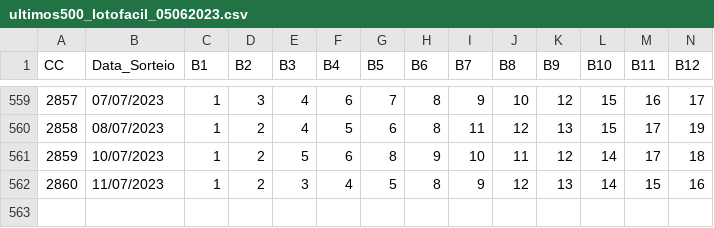
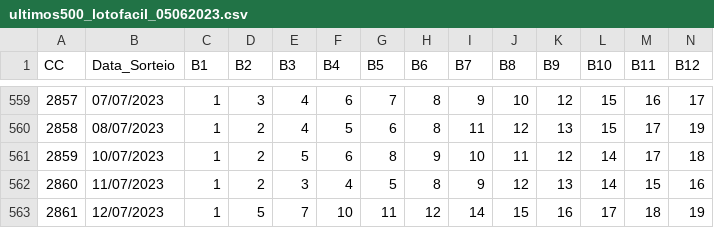
Before and after one commit to cesarac666/loterias, a CSV file: ultimos500_lotofacil_05062023.csv, drawn as a sheet; only a part is shown, gaps mark what is left out; rows hold the shown columns only; the diff names each change by its address in the sheet, - before the commit and + after, or states it on an @@ line.

Commit message:
Update lotofacil csv - 2861

```diff
--- a/ultimos500_lotofacil_05062023.csv
+++ b/ultimos500_lotofacil_05062023.csv
+row 563: 2861 | 12/07/2023 | 1 | 5 | 7 | 10 | 11 | 12 | 14 | 15 | 16 | 17 | 18 | 19
```
